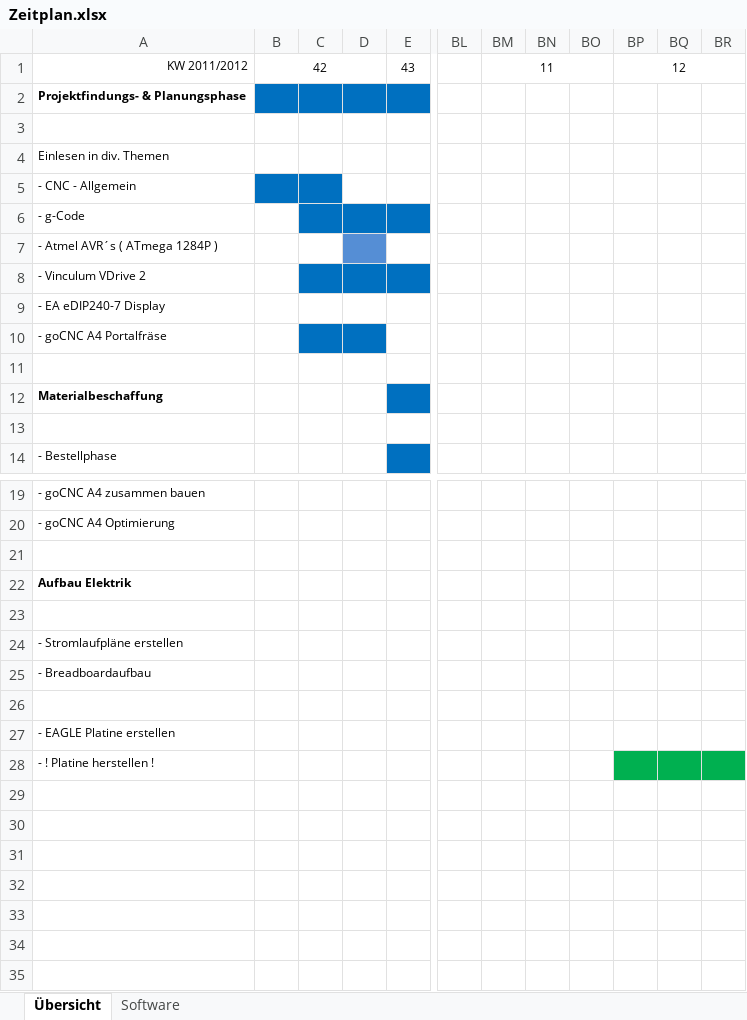
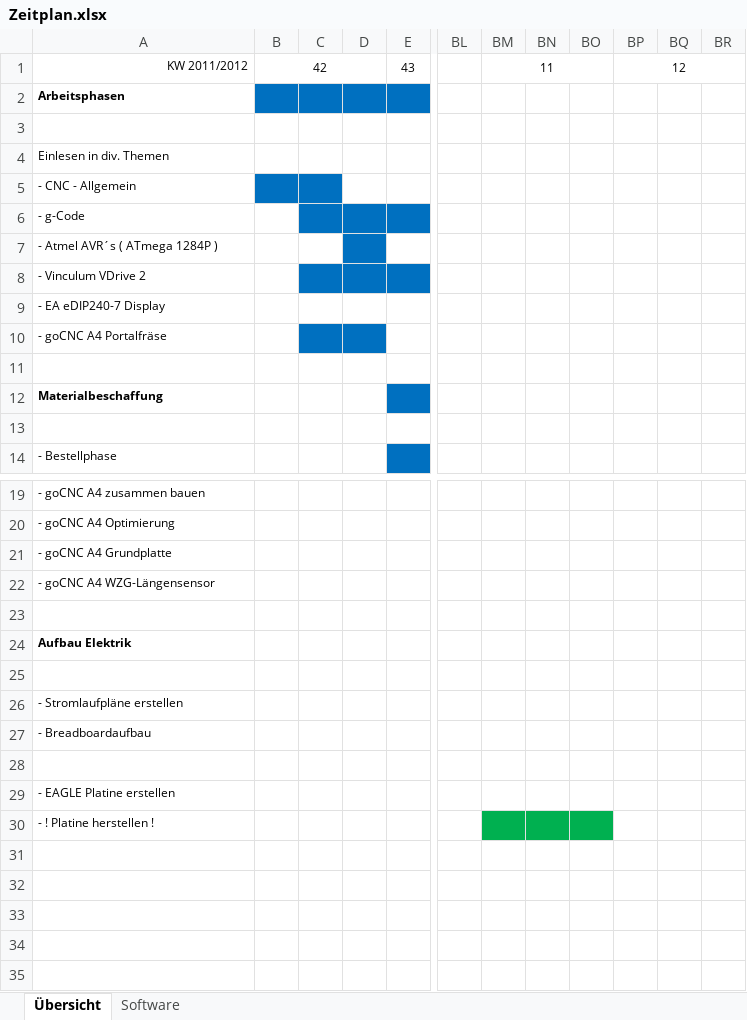
Before and after one commit to c3lumsy/Technikerarbeit-2012, an Excel workbook: Dokumentation/Zeitplan.xlsx, sheet Übersicht, drawn as a sheet; only a part is shown, gaps mark what is left out; values as stored, in another font and other column widths than the file's, no borders; removed rows and columns are numbered as before the commit, all else as after; rows hold the shown columns only; the diff names each change by its address in the sheet, - before the commit and + after, or states it on an @@ line.

```diff
--- a/Dokumentation/Zeitplan.xlsx (sheet Übersicht)
+++ b/Dokumentation/Zeitplan.xlsx (sheet Übersicht)
-A2: Projektfindungs- & Planungsphase
+A2: Arbeitsphasen
-D7 fill: #558ED5
+D7 fill: #0070C0
+row 21: - goCNC A4 Grundplatte
+row 22: - goCNC A4 WZG-Längensensor
-BM30:BO30 fill: none
+BM30:BO30 fill: #00B050
-BP30:BR30 fill: #00B050
+BP30:BR30 fill: none
-row 29: (empty)
-row 30: (empty)
```
Also changed, not shown: sheet Software, 53 other files.
